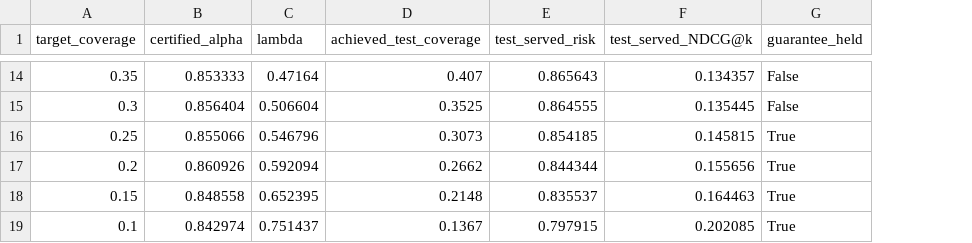
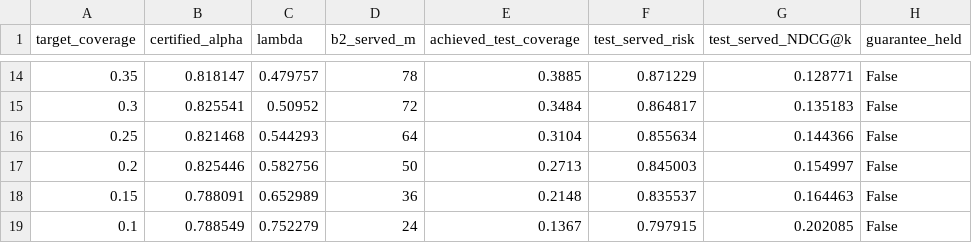
Before and after one commit to appleweiping/TRUCE-Rec, a CSV file: outputs/calm/beauty_frozen_v2/rankcrc/rankcrc_pareto.csv, drawn as a sheet; only a part is shown, gaps mark what is left out; addresses are those after the commit; the diff covers the shown part only; the diff names each change by its address in the sheet, - before the commit and + after, or states it on an @@ line.

```diff
--- a/outputs/calm/beauty_frozen_v2/rankcrc/rankcrc_pareto.csv
+++ b/outputs/calm/beauty_frozen_v2/rankcrc/rankcrc_pareto.csv
+column D (b2_served_m), rows 14-19: 78 | 72 | 64 | 50 | 36 | 24
-B14 (certified_alpha): 0.853333
+B14 (certified_alpha): 0.818147
-C14 (lambda): 0.47164
+C14 (lambda): 0.479757
-E14 (achieved_test_coverage): 0.407
+E14 (achieved_test_coverage): 0.3885
-F14 (test_served_risk): 0.865643
+F14 (test_served_risk): 0.871229
-G14 (test_served_NDCG@k): 0.134357
+G14 (test_served_NDCG@k): 0.128771
-B15 (certified_alpha): 0.856404
+B15 (certified_alpha): 0.825541
-C15 (lambda): 0.506604
+C15 (lambda): 0.50952
-E15 (achieved_test_coverage): 0.3525
+E15 (achieved_test_coverage): 0.3484
-F15 (test_served_risk): 0.864555
+F15 (test_served_risk): 0.864817
-G15 (test_served_NDCG@k): 0.135445
+G15 (test_served_NDCG@k): 0.135183
-B16 (certified_alpha): 0.855066
+B16 (certified_alpha): 0.821468
-C16 (lambda): 0.546796
+C16 (lambda): 0.544293
-E16 (achieved_test_coverage): 0.3073
+E16 (achieved_test_coverage): 0.3104
-F16 (test_served_risk): 0.854185
+F16 (test_served_risk): 0.855634
-G16 (test_served_NDCG@k): 0.145815
+G16 (test_served_NDCG@k): 0.144366
-H16:H19 (guarantee_held): True
+H16:H19 (guarantee_held): False
-B17 (certified_alpha): 0.860926
+B17 (certified_alpha): 0.825446
-C17 (lambda): 0.592094
+C17 (lambda): 0.582756
-E17 (achieved_test_coverage): 0.2662
+E17 (achieved_test_coverage): 0.2713
-F17 (test_served_risk): 0.844344
+F17 (test_served_risk): 0.845003
-G17 (test_served_NDCG@k): 0.155656
+G17 (test_served_NDCG@k): 0.154997
-B18 (certified_alpha): 0.848558
+B18 (certified_alpha): 0.788091
-C18 (lambda): 0.652395
+C18 (lambda): 0.652989
-B19 (certified_alpha): 0.842974
+B19 (certified_alpha): 0.788549
-C19 (lambda): 0.751437
+C19 (lambda): 0.752279
```
Also changed, not shown: 65 edited cells elsewhere in this file, outputs/calm/beauty_frozen_v2/rankcrc/rankcrc_certificate.csv, outputs/calm/beauty_frozen_v2/rankcrc/rankcrc_multisplit.csv, 6 other files.
